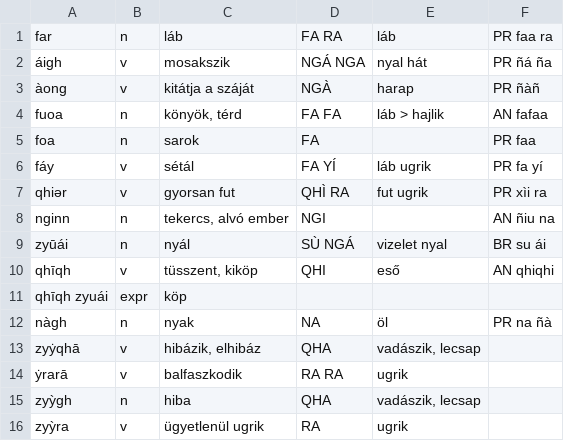
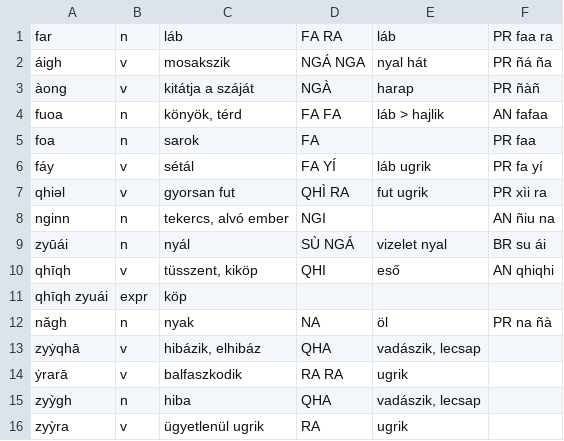
Before and after one commit to MauPalantir/syiao, a CSV file: data/body.csv, drawn as a sheet.

```diff
--- a/data/body.csv
+++ b/data/body.csv
@@ -6,3 +6,3 @@ foa,n,sarok,FA,,PR faa,
 fáy,v,sétál,FA YÍ,láb ugrik,PR fa yí,
-qhiər,v,gyorsan fut,QHÌ RA,fut ugrik,PR xìi ra,
+qhiəl,v,gyorsan fut,QHÌ RA,fut ugrik,PR xìi ra,
 nginn,n,"tekercs, alvó ember",NGI,,AN ñiu na,
@@ -11,3 +11,3 @@ qhīqh,v,"tüsszent, kiköp",QHI,eső,AN qhiqhi,
 qhīqh zyuái,expr,köp,,,,
-nàgh,n,nyak,NA,öl,PR na ñà,
+nǎgh,n,nyak,NA,öl,PR na ñà,
 zyẏqhā,v,"hibázik, elhibáz",QHA,"vadászik, lecsap",,
```
Also changed, not shown: data/animals.csv, data/environment.csv, 9 other files.
